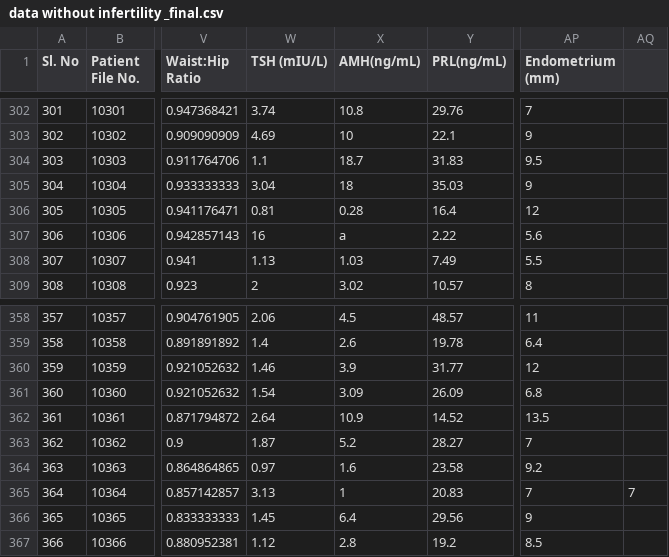
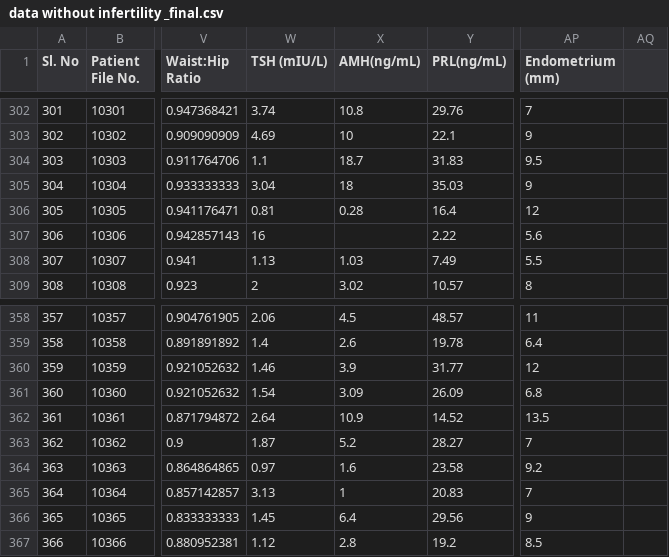
Before and after one commit to AleksandraZecevic/PCOS_diagnosis_ML, a CSV file: data/data without infertility _final.csv, drawn as a sheet; only a part is shown, gaps mark what is left out; the diff names each change by its address in the sheet, - before the commit and + after, or states it on an @@ line.

```diff
--- a/data/data without infertility _final.csv
+++ b/data/data without infertility _final.csv
-X307 (AMH(ng/mL)): a
+X307 (AMH(ng/mL)): (empty)
-AQ365: 7
+AQ365: (empty)
```
Also changed, not shown: 2 other files.
